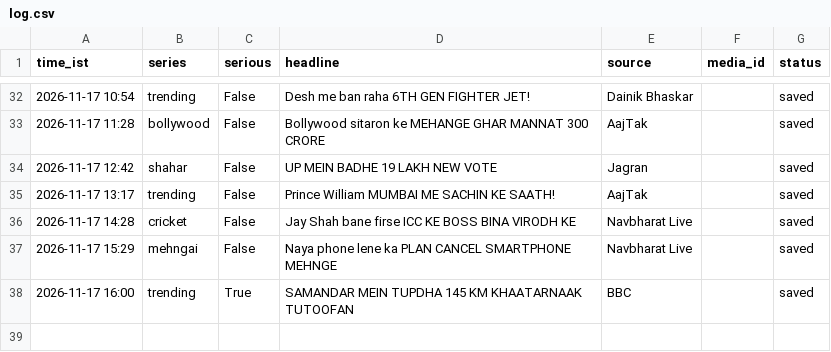
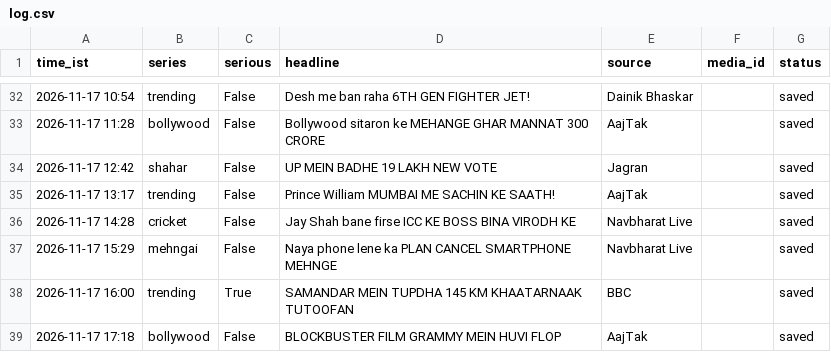
Before and after one commit to rameshprasad8218-lgtm/single-society-bot, a CSV file: data/log.csv, drawn as a sheet; only a part is shown, gaps mark what is left out.

Commit message:
log 1718_bollywood saved

```diff
--- a/data/log.csv
+++ b/data/log.csv
@@ -38 +38,2 @@ time_ist,series,serious,headline,source,media_id,status
 2026-11-17 16:00,trending,True,SAMANDAR MEIN TUPDHA 145 KM KHAATARNAAK TUTOOFAN,BBC,,saved
+2026-11-17 17:18,bollywood,False,BLOCKBUSTER FILM GRAMMY MEIN HUVI FLOP,AajTak,,saved
```
